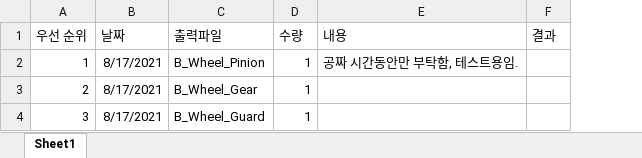
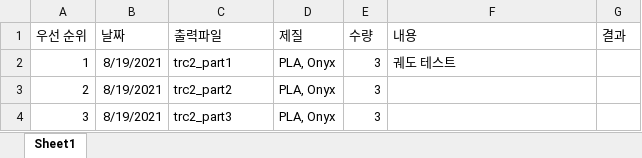
Before and after one commit to luftaquila/robotic-arm-with-shaky-tracks, an Excel workbook: 3d models/Print_Plan.xlsx, sheet Sheet1, drawn as a sheet; values as stored, in another font and other column widths than the file's, no borders; addresses are those after the commit; the diff names each change by its address in the sheet, - before the commit and + after, or states it on an @@ line.

```diff
--- a/3d models/Print_Plan.xlsx (sheet Sheet1)
+++ b/3d models/Print_Plan.xlsx (sheet Sheet1)
+column D (제질), rows 2-4: all PLA, Onyx
-B2:B4 (날짜): 8/17/2021
+B2:B4 (날짜): 8/19/2021
-C2 (출력파일): B_Wheel_Pinion
+C2 (출력파일): trc2_part1
-E2:E4 (수량): 1
+E2:E4 (수량): 3
-F2 (내용): 공짜 시간동안만 부탁함, 테스트용임.
+F2 (내용): 궤도 테스트
-C3 (출력파일): B_Wheel_Gear
+C3 (출력파일): trc2_part2
-C4 (출력파일): B_Wheel_Guard
+C4 (출력파일): trc2_part3
```
Also changed, not shown: 3 other files.
